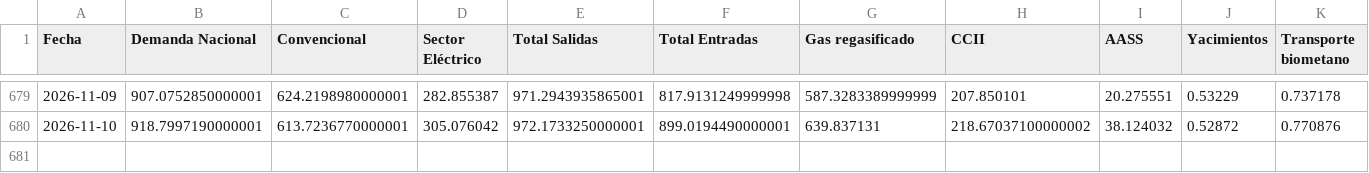
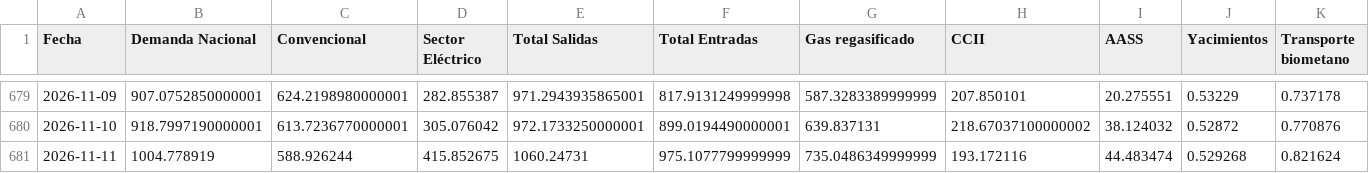
Before and after one commit to javiglejun/Enagas_Daily, a CSV file: data/historico_sistema_gasista.csv, drawn as a sheet; only a part is shown, gaps mark what is left out; rows hold the shown columns only; the diff names each change by its address in the sheet, - before the commit and + after, or states it on an @@ line.

```diff
--- a/data/historico_sistema_gasista.csv
+++ b/data/historico_sistema_gasista.csv
+row 681: 2026-11-11 | 1004.778919 | 588.926244 | 415.852675 | 1060.24731 | 975.1077799999999 | 735.0486349999999 | 193.172116 | 44.483474 | 0.529268 | 0.821624
```
